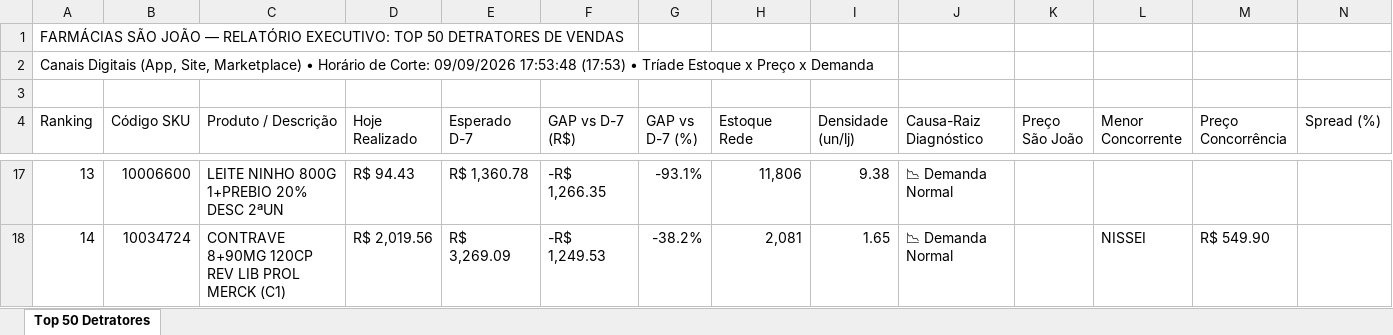
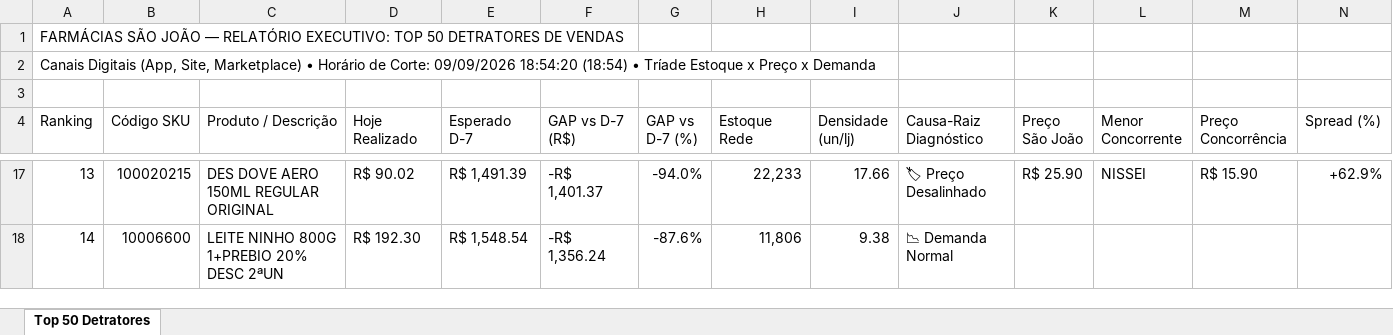
Before and after one commit to lukasg64-png/monitor-canais-digitais, an Excel workbook: data/Top_50_Detratores_Canais_Digitais.xlsx, sheet Top 50 Detratores, drawn as a sheet; only a part is shown, gaps mark what is left out; values as stored, in another font and other column widths than the file's, no cell formats; the diff covers the shown part only; the diff names each change by its address in the sheet, - before the commit and + after, or states it on an @@ line.

Commit message:
Auto-sync Qlik Sense Intraday (09/09/2026 19:20) [Corte: 09/09/2026 18:54:20]

```diff
--- a/data/Top_50_Detratores_Canais_Digitais.xlsx (sheet Top 50 Detratores)
+++ b/data/Top_50_Detratores_Canais_Digitais.xlsx (sheet Top 50 Detratores)
-A2 (Ranking): …Corte: 09/09/2026 17:53:48 (17:53) • Tríade…
+A2 (Ranking): …Corte: 09/09/2026 18:54:20 (18:54) • Tríade…
-B17 (Código SKU): 10006600
+B17 (Código SKU): 100020215
-C17 (Produto / Descrição): LEITE NINHO 800G 1+PREBIO 20% DESC 2ªUN
+C17 (Produto / Descrição): DES DOVE AERO 150ML REGULAR ORIGINAL
-D17 (Hoje Realizado): R$ 94.43
+D17 (Hoje Realizado): R$ 90.02
-E17 (Esperado D-7): R$ 1,360.78
+E17 (Esperado D-7): R$ 1,491.39
-F17 (GAP vs D-7 (R$)): -R$ 1,266.35
+F17 (GAP vs D-7 (R$)): -R$ 1,401.37
-G17 (GAP vs D-7 (%)): -93.1%
+G17 (GAP vs D-7 (%)): -94.0%
-H17 (Estoque Rede): 11,806
+H17 (Estoque Rede): 22,233
-I17 (Densidade (un/lj)): 9.38
+I17 (Densidade (un/lj)): 17.66
-J17 (Causa-Raiz Diagnóstico): 📉 Demanda Normal
+J17 (Causa-Raiz Diagnóstico): 🏷 Preço Desalinhado
-K17 (Preço São João): (empty)
+K17 (Preço São João): R$ 25.90
-L17 (Menor Concorrente): (empty)
+L17 (Menor Concorrente): NISSEI
-M17 (Preço Concorrência): (empty)
+M17 (Preço Concorrência): R$ 15.90
-N17 (Spread (%)): (empty)
+N17 (Spread (%)): +62.9%
-B18 (Código SKU): 10034724
+B18 (Código SKU): 10006600
-C18 (Produto / Descrição): CONTRAVE 8+90MG 120CP REV LIB PROL MERCK (C1)
+C18 (Produto / Descrição): LEITE NINHO 800G 1+PREBIO 20% DESC 2ªUN
-D18 (Hoje Realizado): R$ 2,019.56
+D18 (Hoje Realizado): R$ 192.30
-E18 (Esperado D-7): R$ 3,269.09
+E18 (Esperado D-7): R$ 1,548.54
-F18 (GAP vs D-7 (R$)): -R$ 1,249.53
+F18 (GAP vs D-7 (R$)): -R$ 1,356.24
-G18 (GAP vs D-7 (%)): -38.2%
+G18 (GAP vs D-7 (%)): -87.6%
-H18 (Estoque Rede): 2,081
+H18 (Estoque Rede): 11,806
-I18 (Densidade (un/lj)): 1.65
+I18 (Densidade (un/lj)): 9.38
-L18 (Menor Concorrente): NISSEI
+L18 (Menor Concorrente): (empty)
-M18 (Preço Concorrência): R$ 549.90
+M18 (Preço Concorrência): (empty)
```
Also changed, not shown: 1 added row, 1 removed row and 495 edited cells elsewhere in this sheet, cell formats, 5 other files.
